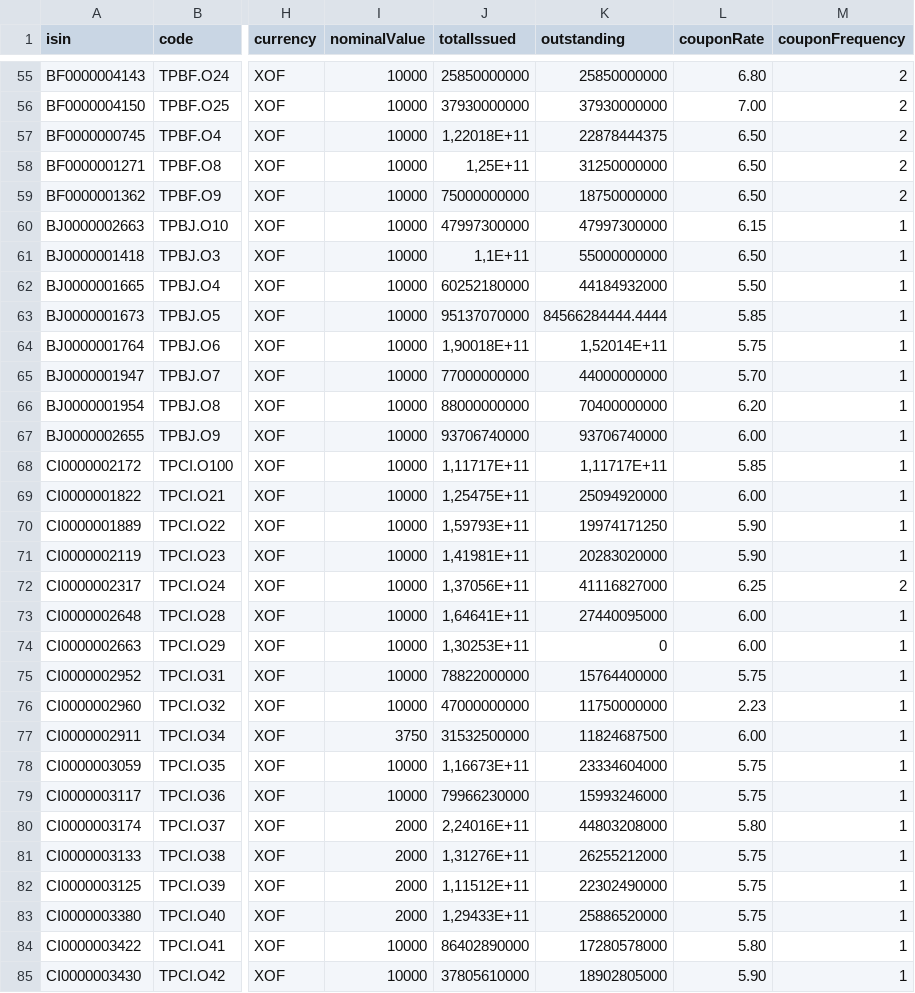
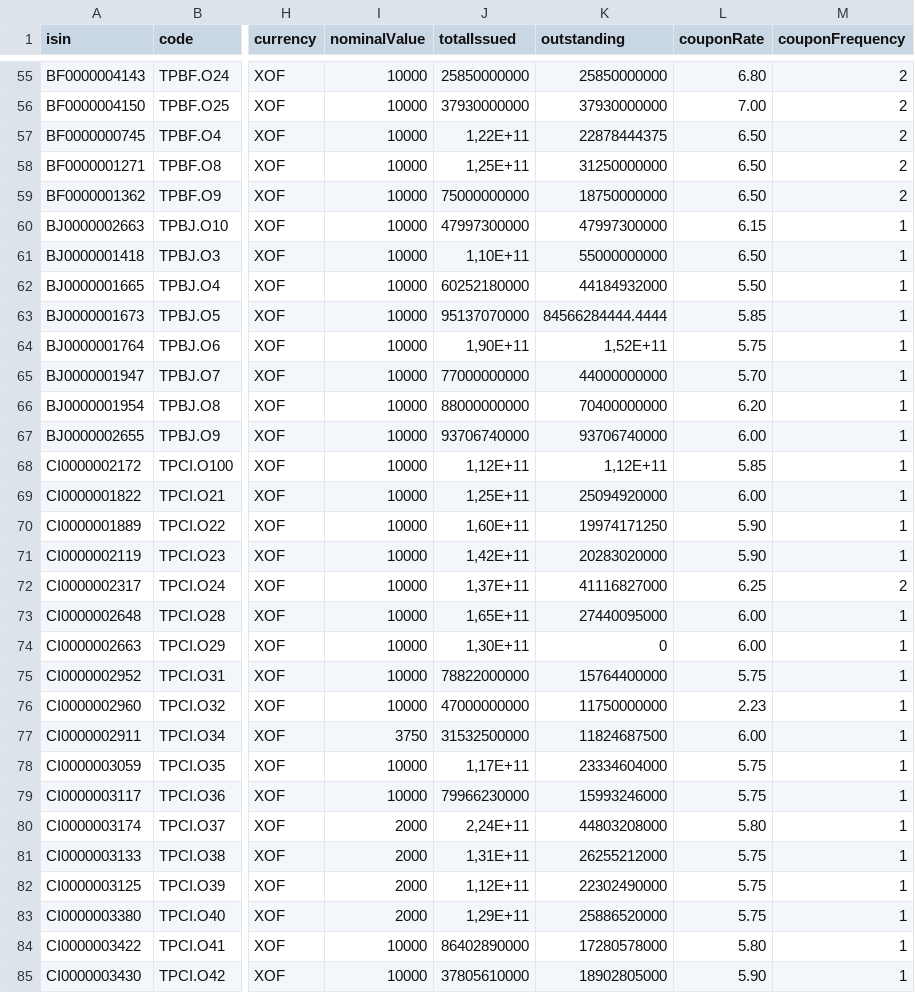
Before and after one commit to gerko-dev/azimutfinance, a CSV file: data/obligations-cotees.csv, drawn as a sheet; only a part is shown, gaps mark what is left out; the diff covers the shown part only; the diff names each change by its address in the sheet, - before the commit and + after, or states it on an @@ line.

```diff
--- a/data/obligations-cotees.csv
+++ b/data/obligations-cotees.csv
-J57 (totalIssued): 1,22018E+11
+J57 (totalIssued): 1,22E+11
-J61 (totalIssued): 1,1E+11
+J61 (totalIssued): 1,10E+11
-J64 (totalIssued): 1,90018E+11
+J64 (totalIssued): 1,90E+11
-K64 (outstanding): 1,52014E+11
+K64 (outstanding): 1,52E+11
-J68 (totalIssued): 1,11717E+11
+J68 (totalIssued): 1,12E+11
-K68 (outstanding): 1,11717E+11
+K68 (outstanding): 1,12E+11
-J69 (totalIssued): 1,25475E+11
+J69 (totalIssued): 1,25E+11
-J70 (totalIssued): 1,59793E+11
+J70 (totalIssued): 1,60E+11
-J71 (totalIssued): 1,41981E+11
+J71 (totalIssued): 1,42E+11
-J72 (totalIssued): 1,37056E+11
+J72 (totalIssued): 1,37E+11
-J73 (totalIssued): 1,64641E+11
+J73 (totalIssued): 1,65E+11
-J74 (totalIssued): 1,30253E+11
+J74 (totalIssued): 1,30E+11
-J78 (totalIssued): 1,16673E+11
+J78 (totalIssued): 1,17E+11
-J80 (totalIssued): 2,24016E+11
+J80 (totalIssued): 2,24E+11
-J81 (totalIssued): 1,31276E+11
+J81 (totalIssued): 1,31E+11
-J82 (totalIssued): 1,11512E+11
+J82 (totalIssued): 1,12E+11
-J83 (totalIssued): 1,29433E+11
+J83 (totalIssued): 1,29E+11
```
Also changed, not shown: 62 edited cells elsewhere in this file, 1 other file.
